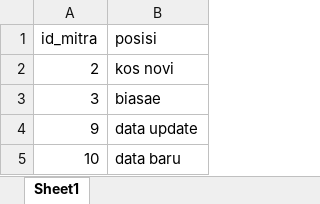
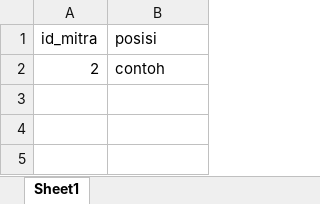
Before and after one commit to rizky1070/ProjekMitraBPS, an Excel workbook: kito/public/addMitra2Survey.xlsx, sheet Sheet1, drawn as a sheet; values as stored, in another font and other column widths than the file's, no borders; the diff names each change by its address in the sheet, - before the commit and + after, or states it on an @@ line.

Commit message:
template excel import mitra2survey

```diff
--- a/kito/public/addMitra2Survey.xlsx (sheet Sheet1)
+++ b/kito/public/addMitra2Survey.xlsx (sheet Sheet1)
-B2 (posisi): kos novi
+B2 (posisi): contoh
-row 3: 3 | biasae
-row 4: 9 | data update
-row 5: 10 | data baru
```
Also changed, not shown: kito/public/addMitra.xlsx, kito/public/addSurvey.xlsx.
